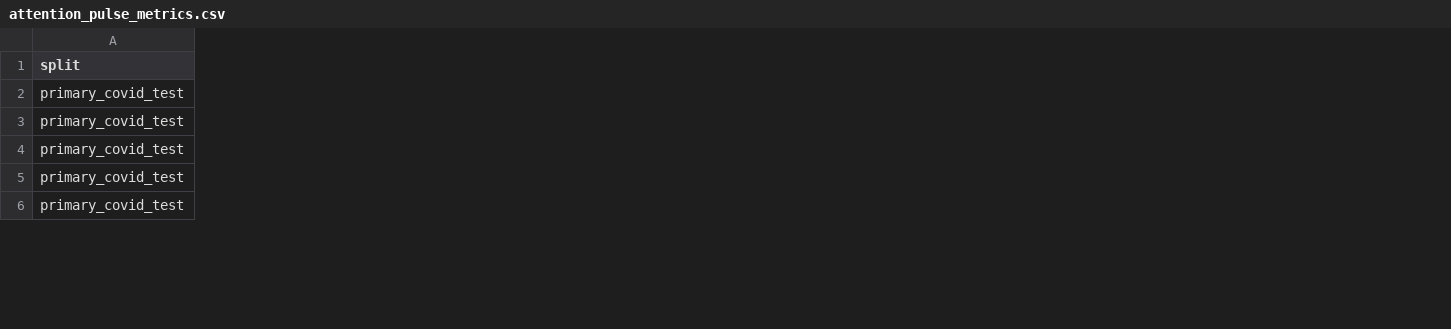
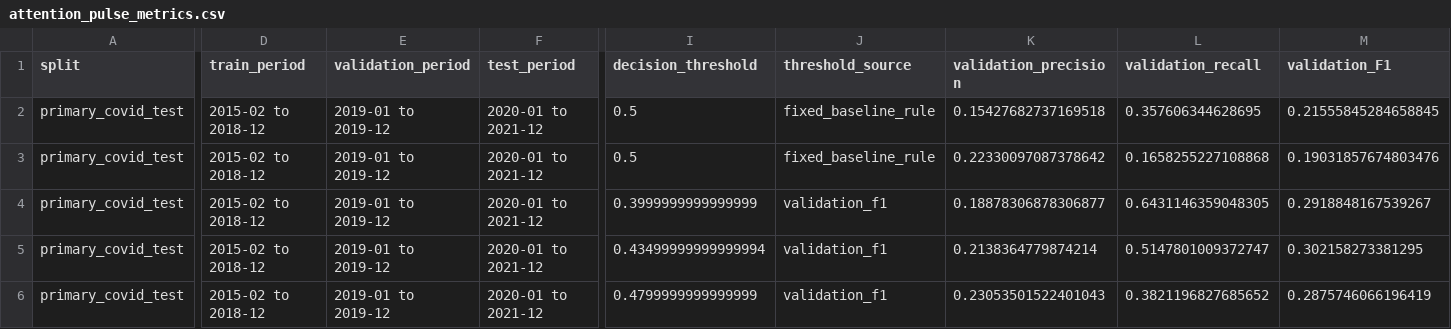
Before and after one commit to MehdiHellall/community-forecasting-yelp, a CSV file: outputs/attention_pulse_metrics.csv, drawn as a sheet; only a part is shown, gaps mark what is left out; the diff covers the shown part only; the diff names each change by its address in the sheet, - before the commit and + after, or states it on an @@ line.

```diff
--- a/outputs/attention_pulse_metrics.csv
+++ b/outputs/attention_pulse_metrics.csv
+column D (train_period), rows 2-6: all 2015-02 to 2018-12
+column E (validation_period), rows 2-6: all 2019-01 to 2019-12
+column F (test_period), rows 2-6: all 2020-01 to 2021-12
+column I (decision_threshold), rows 2-6: 0.5 | 0.5 | 0.3999999999999999 | 0.43499999999999994 | 0.4799999999999999
+column J (threshold_source), rows 2-6: fixed_baseline_rule | fixed_baseline_rule | validation_f1 | validation_f1 | validation_f1
+column K (validation_precision), rows 2-6: 0.15427682737169518 | 0.22330097087378642 | 0.18878306878306877 | 0.2138364779874214 | 0.23053501522401043
+column L (validation_recall), rows 2-6: 0.357606344628695 | 0.1658255227108868 | 0.6431146359048305 | 0.5147801009372747 | 0.3821196827685652
+column M (validation_F1), rows 2-6: 0.21555845284658845 | 0.19031857674803476 | 0.2918848167539267 | 0.302158273381295 | 0.2875746066196419
```
Also changed, not shown: 1 added row, 1 removed row and 59 edited cells elsewhere in this file, outputs/forecasting_metrics.csv, 24 other files.
